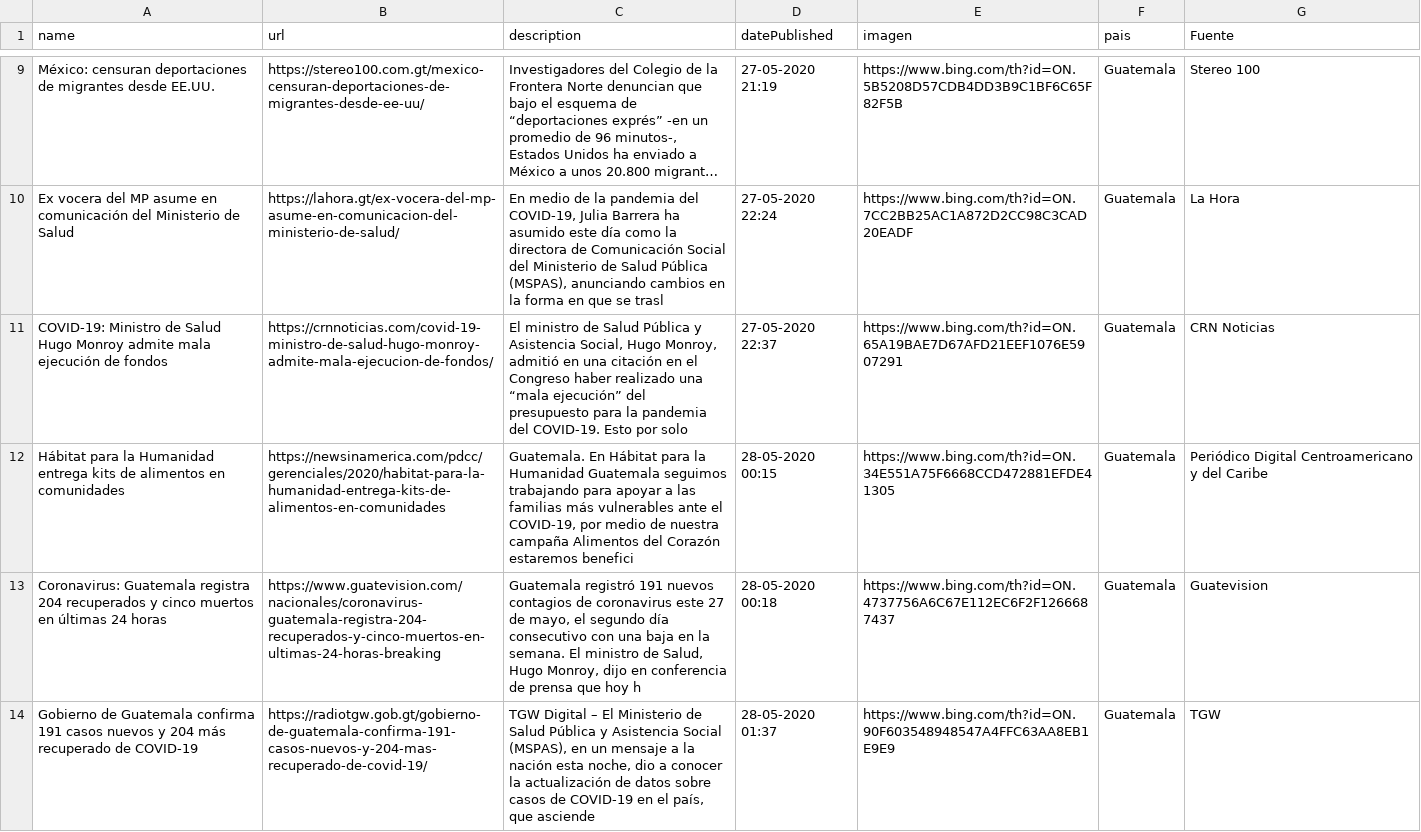
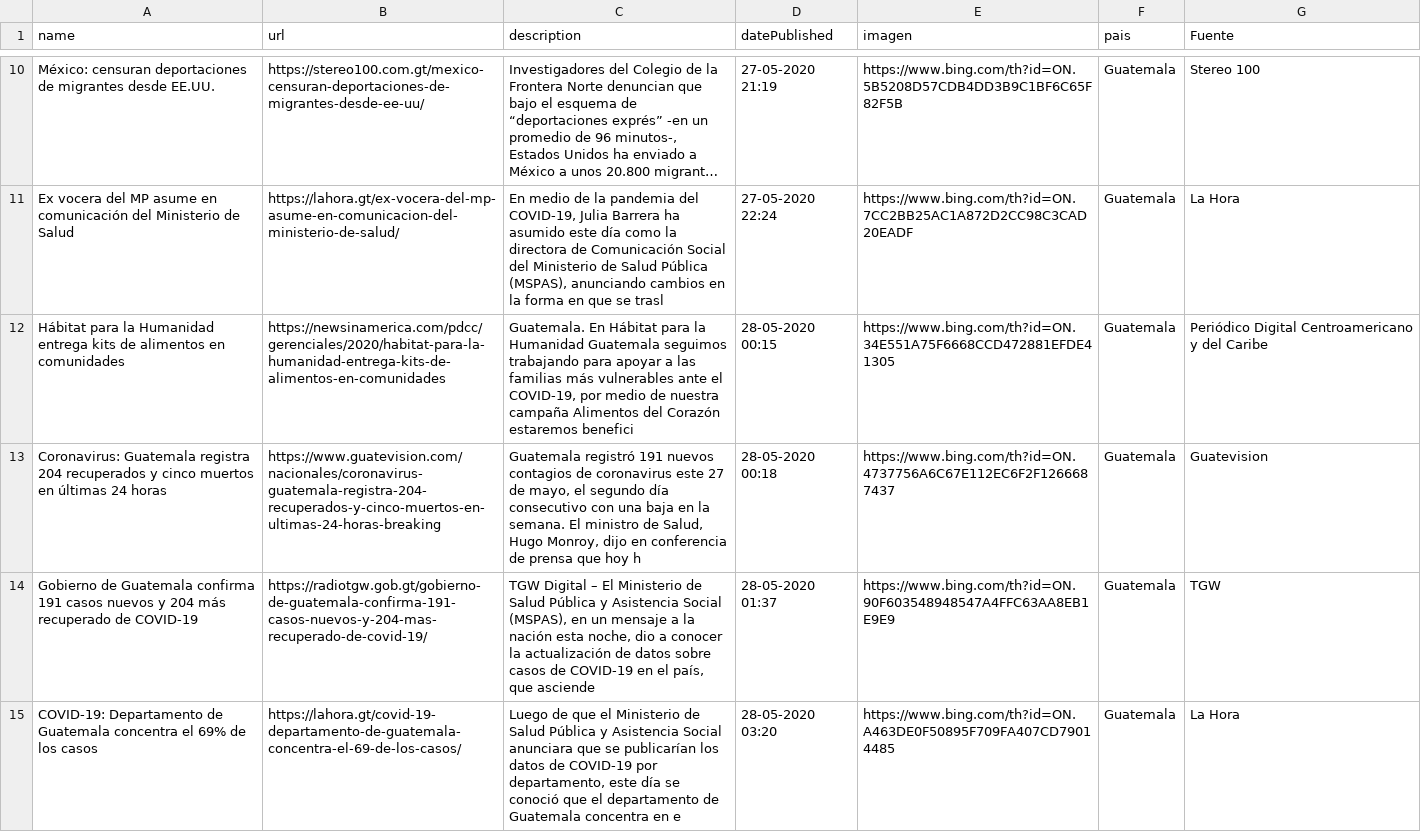
Before and after one commit to Sud-Austral/Datos_Guatemala, a CSV file: bing/news/Guatemala.csv, drawn as a sheet; only a part is shown, gaps mark what is left out; the shorter side is filled out with more unchanged rows; long unchanged cells end in …; removed rows and columns are numbered as before the commit, all else as after; the diff covers the shown part only; the diff names each change by its address in the sheet, - before the commit and + after, or states it on an @@ line.

```diff
--- a/bing/news/Guatemala.csv
+++ b/bing/news/Guatemala.csv
-row 11: COVID-19: Ministro de Salud Hugo Monroy admite mala ejecución de fondos | https://crnnoticias.com/covid-19-ministro-de-salud-hugo-monroy-admite-mala-ejecucion-de-fondos/ | El ministro de Salud Pública y Asistencia Social, Hugo Monroy, admitió en una citación en el Congreso haber realizado una “mala ejecución” del presupuesto para la pandemia del COVID-19. Esto por solo | 27-05-2020 22:37 | https://www.bing.com/th?id=ON.65A19BAE7D67AFD21EEF1076E5907291 | Guatemala | CRN Noticias
```
Also changed, not shown: 5 added rows and 4 removed rows elsewhere in this file, Twitter/Tweet.csv.
